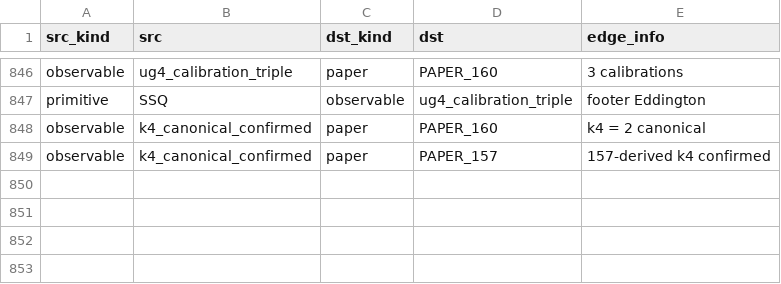
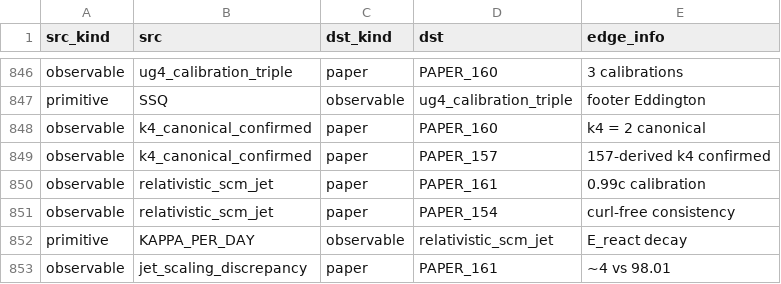
Before and after one commit to Daniel8Murphy0007/Star-Magic-Program, a CSV file: UNIFIED_REGISTRY_GRAPH.csv, drawn as a sheet; only a part is shown, gaps mark what is left out; the diff names each change by its address in the sheet, - before the commit and + after, or states it on an @@ line.

```diff
--- a/UNIFIED_REGISTRY_GRAPH.csv
+++ b/UNIFIED_REGISTRY_GRAPH.csv
+row 850: observable | relativistic_scm_jet | paper | PAPER_161 | 0.99c calibration
+row 851: observable | relativistic_scm_jet | paper | PAPER_154 | curl-free consistency
+row 852: primitive | KAPPA_PER_DAY | observable | relativistic_scm_jet | E_react decay
+row 853: observable | jet_scaling_discrepancy | paper | PAPER_161 | ~4 vs 98.01
```
Also changed, not shown: UNIFIED_REGISTRY.csv, UNIFIED_REGISTRY_CORPUS_CITATIONS.csv, 10 other files.
